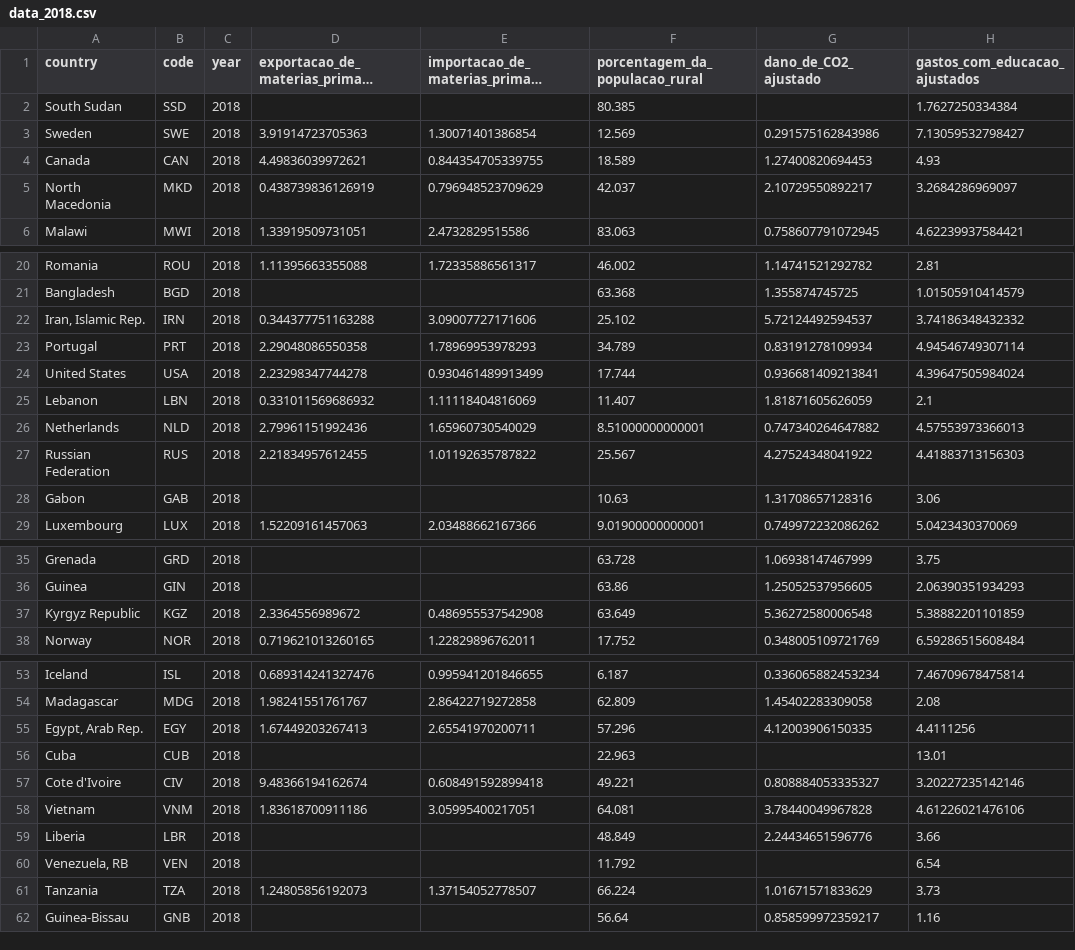
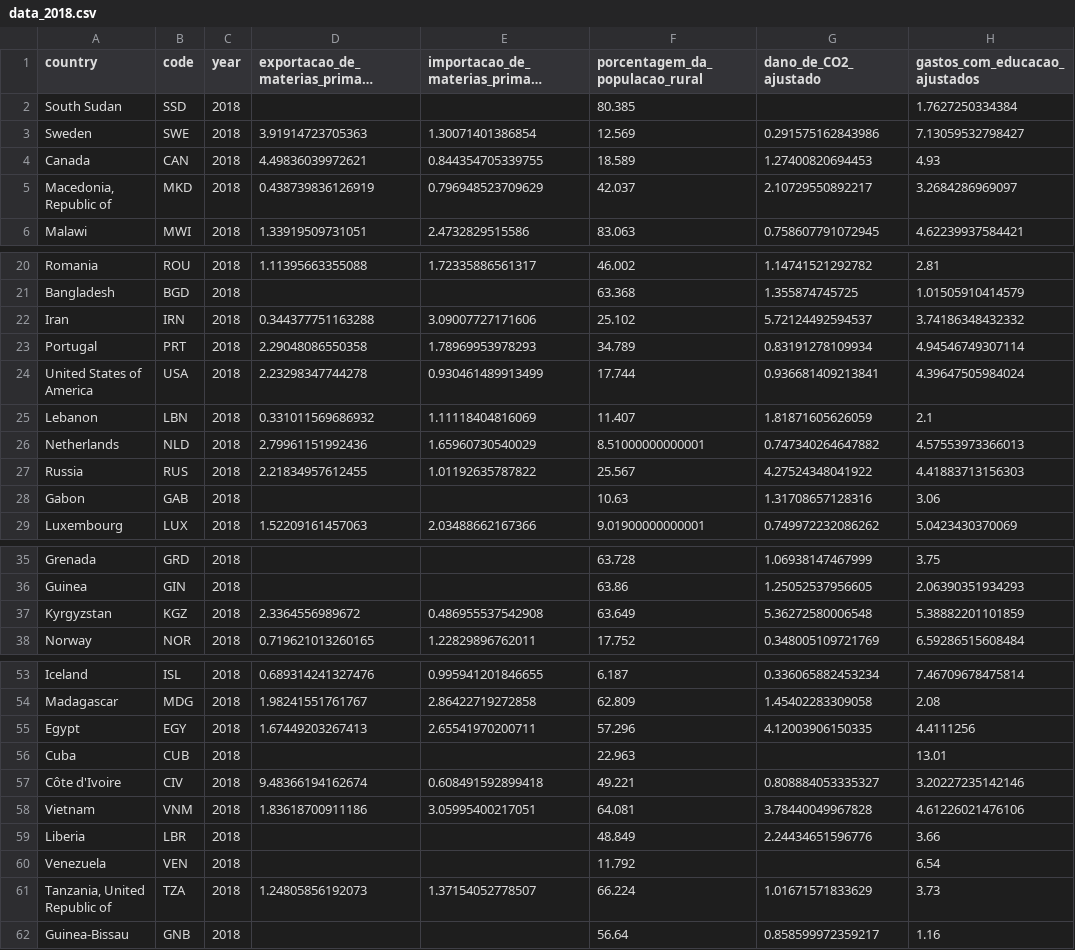
Before and after one commit to fgv-vis-2023/assignment-3-chartingtheworld, a CSV file: data/data_2018.csv, drawn as a sheet; only a part is shown, gaps mark what is left out; long unchanged cells end in …; the diff covers the shown part only; the diff names each change by its address in the sheet, - before the commit and + after, or states it on an @@ line.

```diff
--- a/data/data_2018.csv
+++ b/data/data_2018.csv
-A5 (country): North Macedonia
+A5 (country): Macedonia, Republic of
-A22 (country): Iran, Islamic Rep.
+A22 (country): Iran
-A24 (country): United States
+A24 (country): United States of America
-A27 (country): Russian Federation
+A27 (country): Russia
-A37 (country): Kyrgyz Republic
+A37 (country): Kyrgyzstan
-A55 (country): Egypt, Arab Rep.
+A55 (country): Egypt
-A57 (country): Cote d'Ivoire
+A57 (country): Côte d'Ivoire
-A60 (country): Venezuela, RB
+A60 (country): Venezuela
-A61 (country): Tanzania
+A61 (country): Tanzania, United Republic of
```
Also changed, not shown: 4 edited cells elsewhere in this file, data/data.csv, 3 other files.
